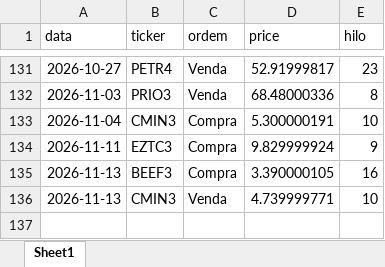
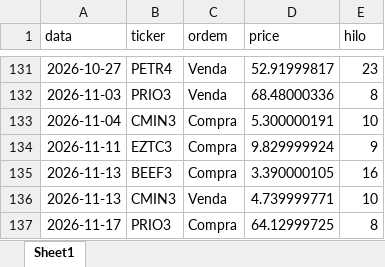
Before and after one commit to fpinto0416/hilo, an Excel workbook: historico_ordens.xlsx, sheet Sheet1, drawn as a sheet; only a part is shown, gaps mark what is left out; values as stored, in another font and other column widths than the file's, no borders; the diff names each change by its address in the sheet, - before the commit and + after, or states it on an @@ line.

```diff
--- a/historico_ordens.xlsx (sheet Sheet1)
+++ b/historico_ordens.xlsx (sheet Sheet1)
+row 137: 2026-11-17 | PRIO3 | Compra | 64.12999725 | 8
```
Also changed, not shown: historico_diario.xlsx.
